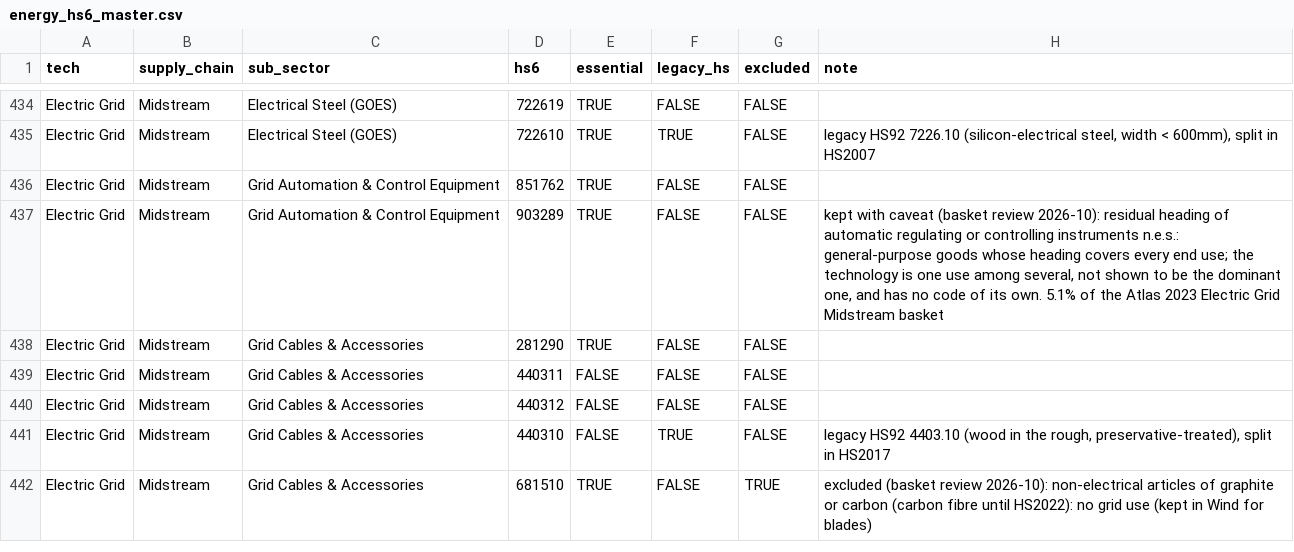
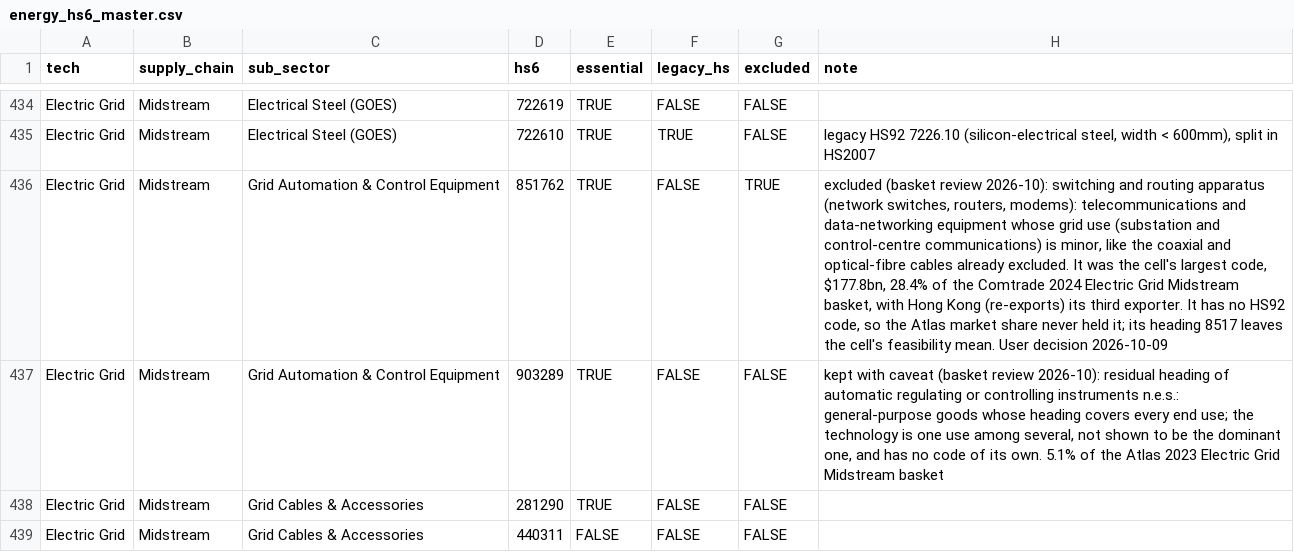
Before and after one commit to lrcarey222/Opportunity_Security_Indices, a CSV file: data/reference/energy_hs6_master.csv, drawn as a sheet; only a part is shown, gaps mark what is left out; the shorter side is filled out with more unchanged rows; the diff names each change by its address in the sheet, - before the commit and + after, or states it on an @@ line.

```diff
--- a/data/reference/energy_hs6_master.csv
+++ b/data/reference/energy_hs6_master.csv
-G436 (excluded): FALSE
+G436 (excluded): TRUE
-H436 (note): (empty)
+H436 (note): excluded (basket review 2026-10): switching and routing apparatus (network switches, routers, modems): telecommunications and data-networking equipment whose grid use (substation and control-centre communications) is minor, like the coaxial and optical-fibre cables already excluded. It was the cell's largest code, $177.8bn, 28.4% of the Comtrade 2024 Electric Grid Midstream basket, with Hong Kong (re-exports) its third exporter. It has no HS92 code, so the Atlas market share never held it; its heading 8517 leaves the cell's feasibility mean. User decision 2026-10-09
```
Also changed, not shown: 13 other files.
